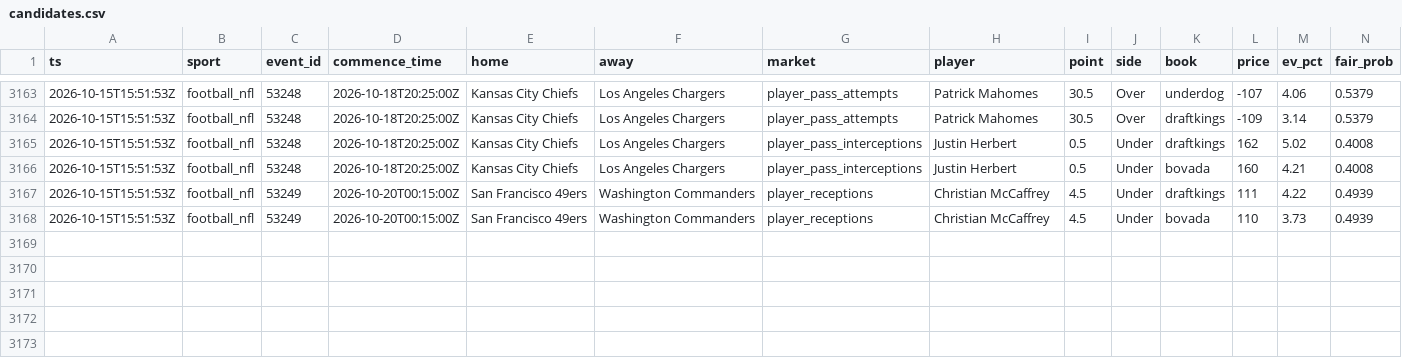
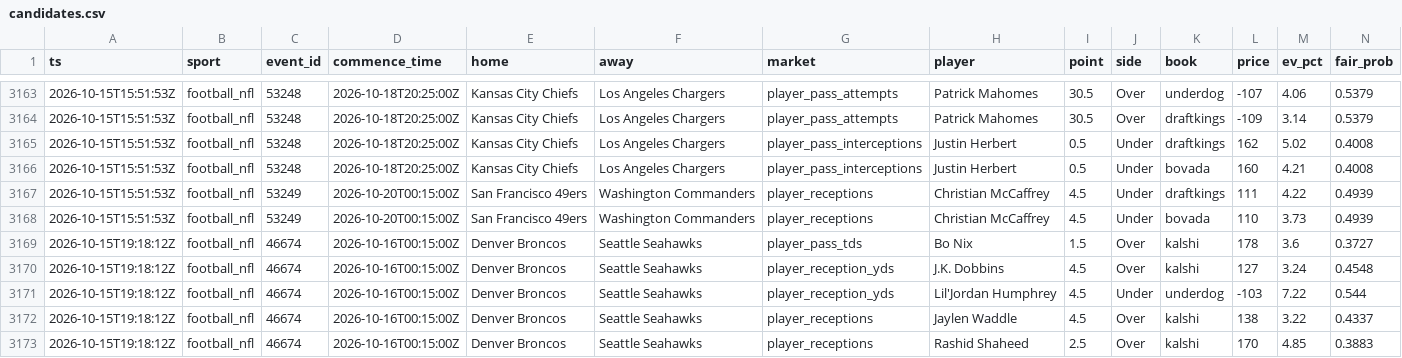
Before and after one commit to zilverest/prop-lab, a CSV file: data/candidates.csv, drawn as a sheet; only a part is shown, gaps mark what is left out; rows hold the shown columns only; the diff names each change by its address in the sheet, - before the commit and + after, or states it on an @@ line.

```diff
--- a/data/candidates.csv
+++ b/data/candidates.csv
+row 3169: 2026-10-15T19:18:12Z | football_nfl | 46674 | 2026-10-16T00:15:00Z | Denver Broncos | Seattle Seahawks | player_pass_tds | Bo Nix | 1.5 | Over | kalshi | 178 | 3.6 | 0.3727
+row 3170: 2026-10-15T19:18:12Z | football_nfl | 46674 | 2026-10-16T00:15:00Z | Denver Broncos | Seattle Seahawks | player_reception_yds | J.K. Dobbins | 4.5 | Over | kalshi | 127 | 3.24 | 0.4548
+row 3171: 2026-10-15T19:18:12Z | football_nfl | 46674 | 2026-10-16T00:15:00Z | Denver Broncos | Seattle Seahawks | player_reception_yds | Lil'Jordan Humphrey | 4.5 | Under | underdog | -103 | 7.22 | 0.544
+row 3172: 2026-10-15T19:18:12Z | football_nfl | 46674 | 2026-10-16T00:15:00Z | Denver Broncos | Seattle Seahawks | player_receptions | Jaylen Waddle | 4.5 | Over | kalshi | 138 | 3.22 | 0.4337
+row 3173: 2026-10-15T19:18:12Z | football_nfl | 46674 | 2026-10-16T00:15:00Z | Denver Broncos | Seattle Seahawks | player_receptions | Rashid Shaheed | 2.5 | Over | kalshi | 170 | 4.85 | 0.3883
```
Also changed, not shown: data/current_line_meta.csv, data/pipeline_health.csv, 6 other files.
